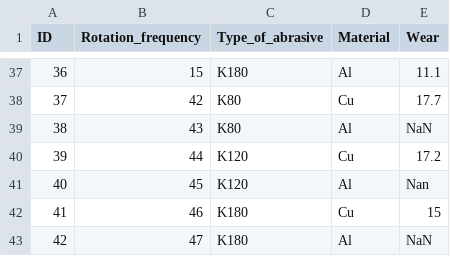
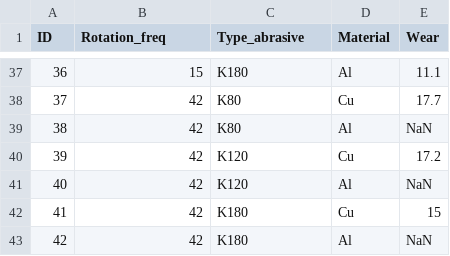
Before and after one commit to EugeneKalentev/Prediction_wear, a CSV file: y_test.csv (was mass_wear_data-Copy1.csv), drawn as a sheet; only a part is shown, gaps mark what is left out; the diff names each change by its address in the sheet, - before the commit and + after, or states it on an @@ line.

```diff
--- a/mass_wear_data-Copy1.csv
+++ b/y_test.csv
-B1: Rotation_frequency
+B1: Rotation_freq
-C1: Type_of_abrasive
+C1: Type_abrasive
-B39 (Rotation_freq): 43
+B39 (Rotation_freq): 42
-B40 (Rotation_freq): 44
+B40 (Rotation_freq): 42
-B41 (Rotation_freq): 45
+B41 (Rotation_freq): 42
-E41 (Wear): Nan
+E41 (Wear): NaN
-B42 (Rotation_freq): 46
+B42 (Rotation_freq): 42
-B43 (Rotation_freq): 47
+B43 (Rotation_freq): 42
```
Also changed, not shown: 7 other files.
